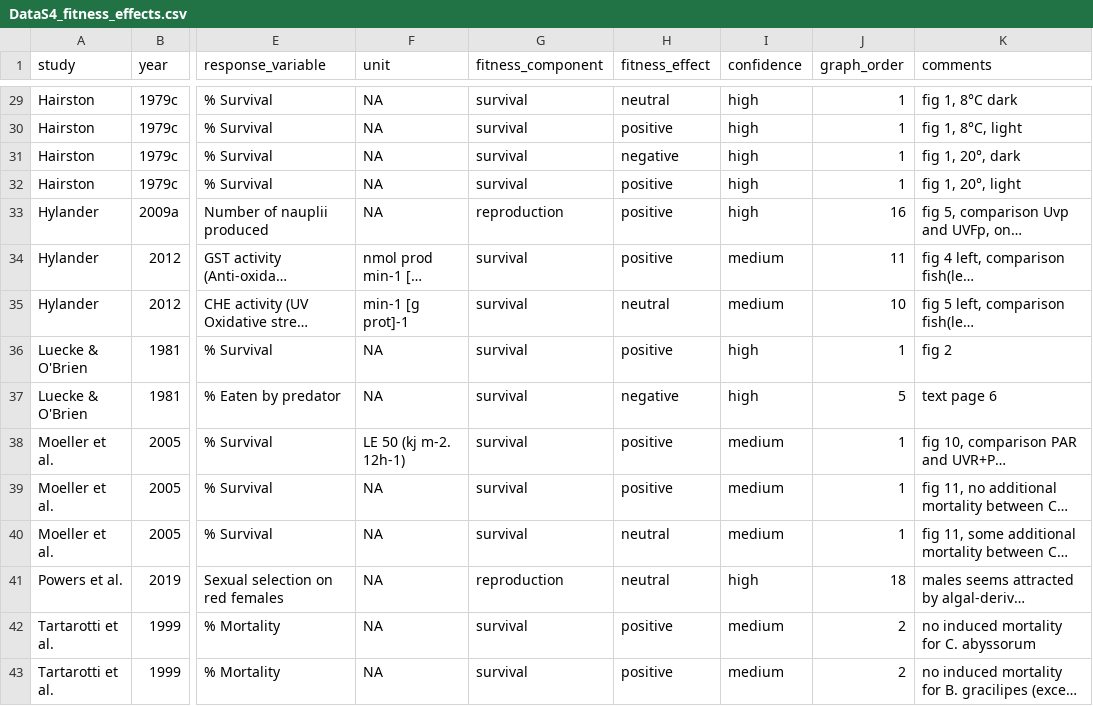
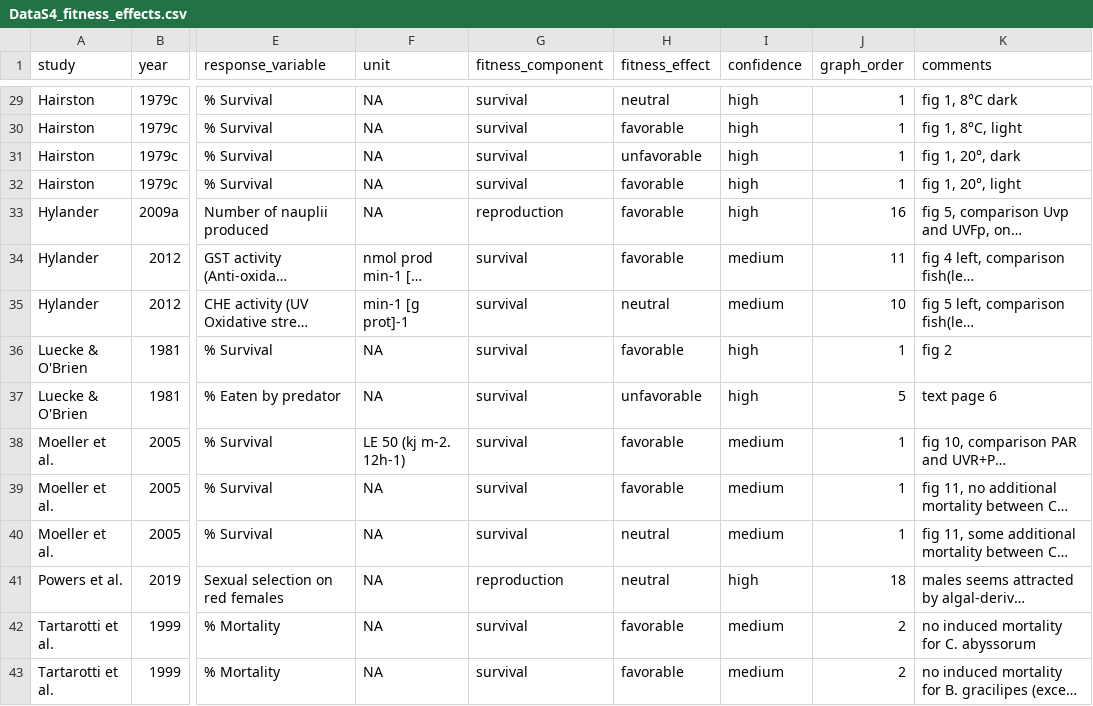
Before and after one commit to laurvi/copepods-true-colors, a CSV file: DataS4_fitness_effects.csv, drawn as a sheet; only a part is shown, gaps mark what is left out; long unchanged cells end in …; the diff covers the shown part only; the diff names each change by its address in the sheet, - before the commit and + after, or states it on an @@ line.

```diff
--- a/DataS4_fitness_effects.csv
+++ b/DataS4_fitness_effects.csv
-H30 (fitness_effect): positive
+H30 (fitness_effect): favorable
-H31 (fitness_effect): negative
+H31 (fitness_effect): unfavorable
-H32:H34 (fitness_effect): positive
+H32:H34 (fitness_effect): favorable
-H36 (fitness_effect): positive
+H36 (fitness_effect): favorable
-H37 (fitness_effect): negative
+H37 (fitness_effect): unfavorable
-H38:H39 (fitness_effect): positive
+H38:H39 (fitness_effect): favorable
-H42:H43 (fitness_effect): positive
+H42:H43 (fitness_effect): favorable
```
Also changed, not shown: 31 edited cells elsewhere in this file, DataS3_forcing_variables.csv, 2 other files.
